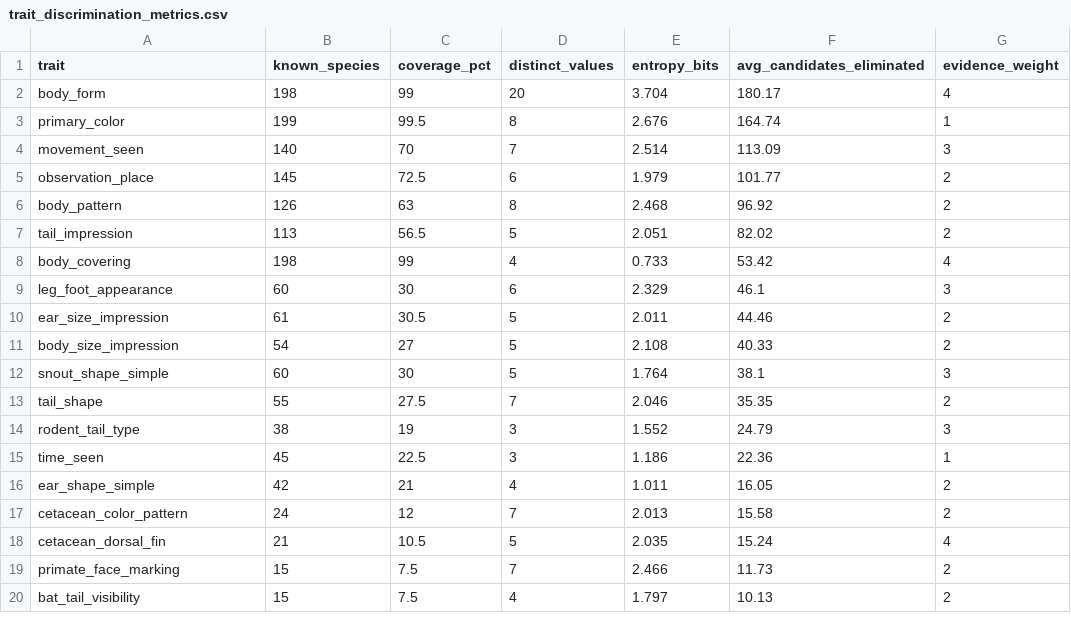
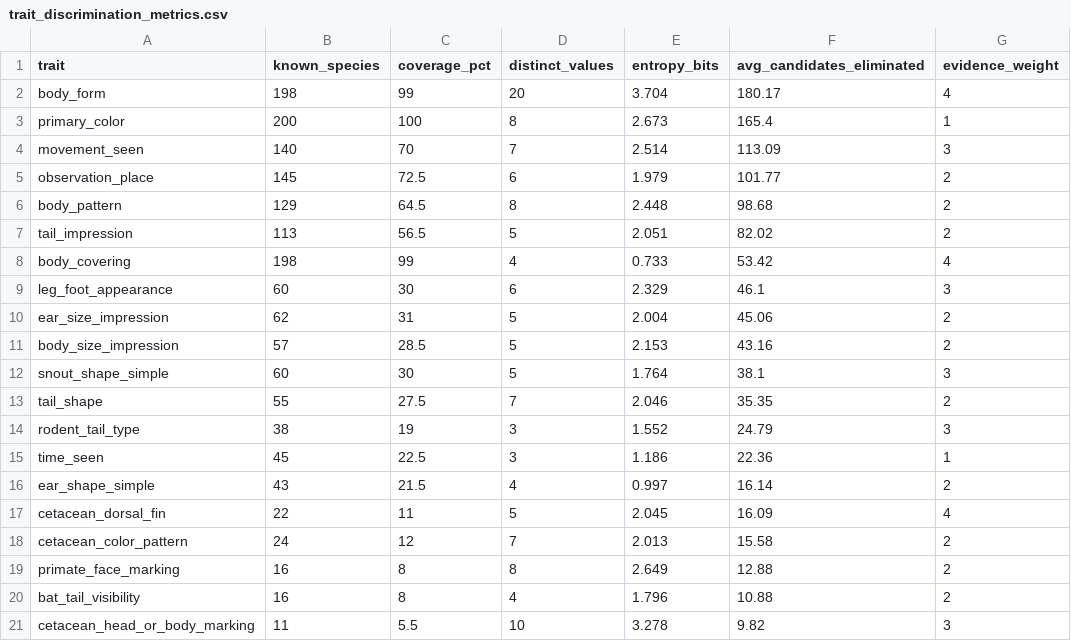
Before and after one commit to KaungSet178/Paws-Animal_Identifier-, a CSV file: analysis/trait_discrimination_metrics.csv, drawn as a sheet; only a part is shown; the diff covers the shown part only.

```diff
--- a/analysis/trait_discrimination_metrics.csv
+++ b/analysis/trait_discrimination_metrics.csv
@@ -2,6 +2,6 @@ trait,known_species,coverage_pct,distinct_values,entropy_bits,avg_candidates_eli
 body_form,198,99,20,3.704,180.17,4
-primary_color,199,99.5,8,2.676,164.74,1
+primary_color,200,100,8,2.673,165.4,1
 movement_seen,140,70,7,2.514,113.09,3
 observation_place,145,72.5,6,1.979,101.77,2
-body_pattern,126,63,8,2.468,96.92,2
+body_pattern,129,64.5,8,2.448,98.68,2
 tail_impression,113,56.5,5,2.051,82.02,2
@@ -9,4 +9,4 @@ body_covering,198,99,4,0.733,53.42,4
 leg_foot_appearance,60,30,6,2.329,46.1,3
-ear_size_impression,61,30.5,5,2.011,44.46,2
-body_size_impression,54,27,5,2.108,40.33,2
+ear_size_impression,62,31,5,2.004,45.06,2
+body_size_impression,57,28.5,5,2.153,43.16,2
 snout_shape_simple,60,30,5,1.764,38.1,3
@@ -15,6 +15,7 @@ rodent_tail_type,38,19,3,1.552,24.79,3
 time_seen,45,22.5,3,1.186,22.36,1
-ear_shape_simple,42,21,4,1.011,16.05,2
+ear_shape_simple,43,21.5,4,0.997,16.14,2
+cetacean_dorsal_fin,22,11,5,2.045,16.09,4
 cetacean_color_pattern,24,12,7,2.013,15.58,2
-cetacean_dorsal_fin,21,10.5,5,2.035,15.24,4
-primate_face_marking,15,7.5,7,2.466,11.73,2
-bat_tail_visibility,15,7.5,4,1.797,10.13,2
+primate_face_marking,16,8,8,2.649,12.88,2
+bat_tail_visibility,16,8,4,1.796,10.88,2
+cetacean_head_or_body_marking,11,5.5,10,3.278,9.82,3
```
Also changed, not shown: 6 added rows and 4 edited cells elsewhere in this file, analysis/species_readiness.csv, 24 other files.
